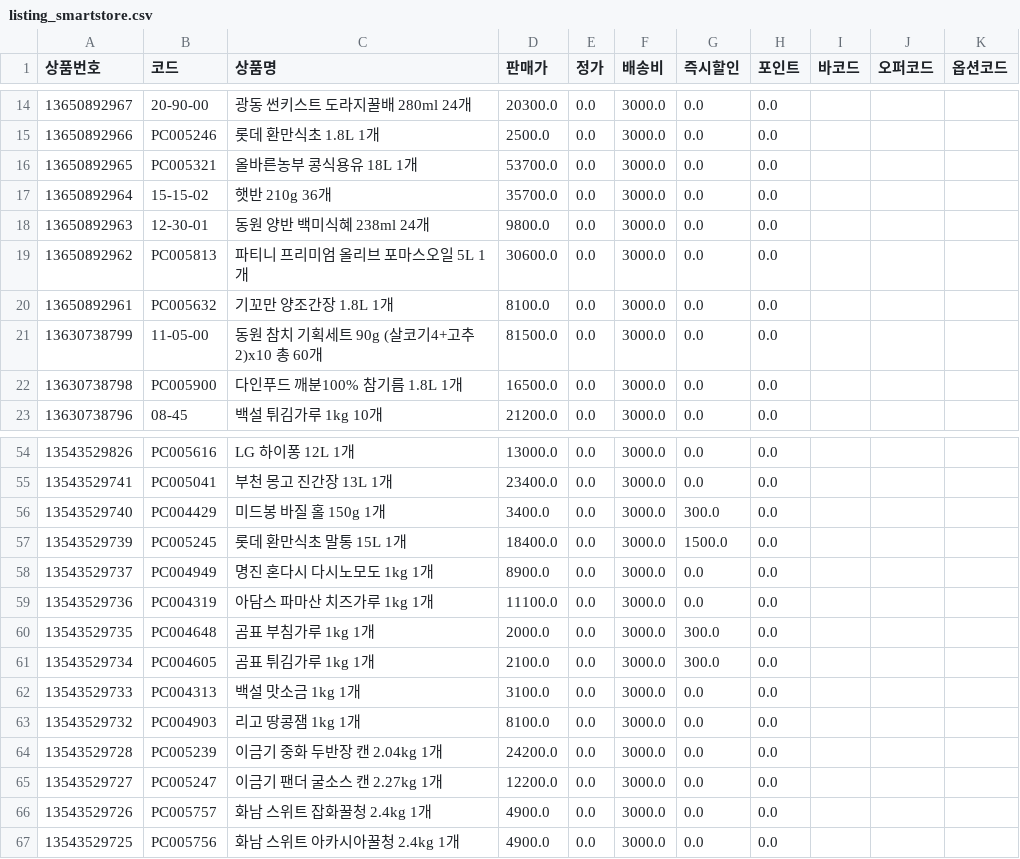
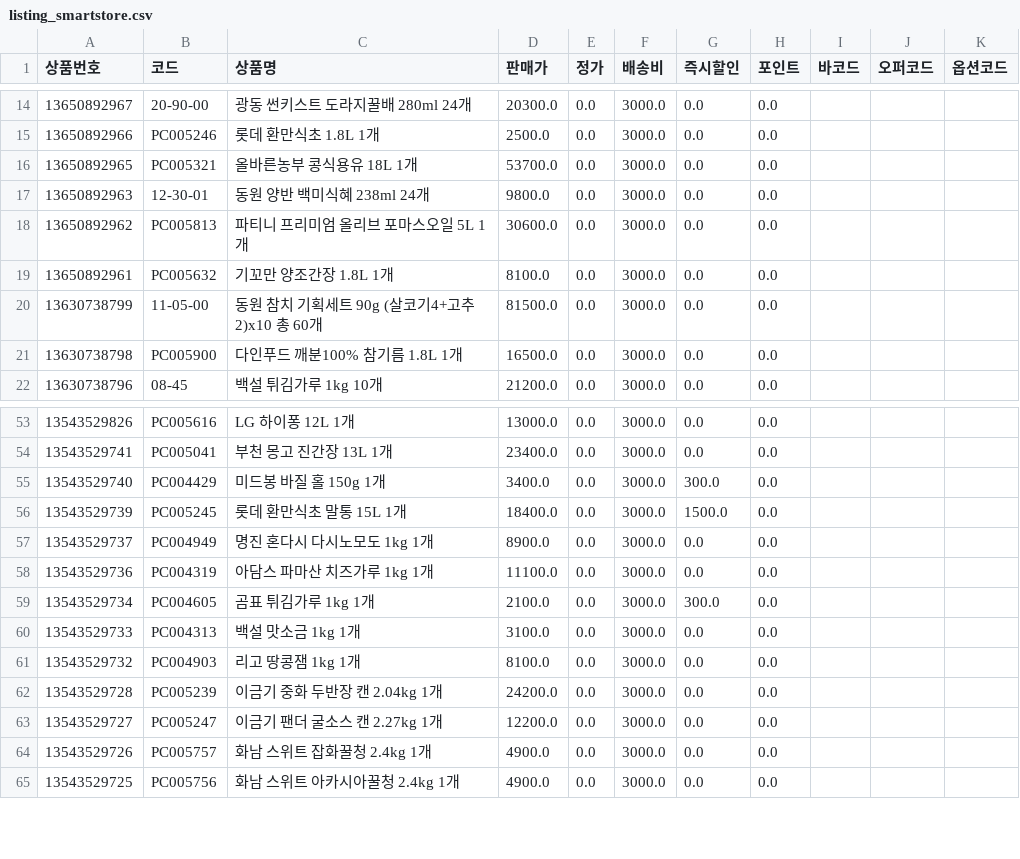
Before and after one commit to OURPROJECTDAO/work-automation-app, a CSV file: reference/listing_smartstore.csv, drawn as a sheet; only a part is shown, gaps mark what is left out.

Commit message:
data(listing): smartstore 갱신 (740건)

```diff
--- a/reference/listing_smartstore.csv
+++ b/reference/listing_smartstore.csv
@@ -16,3 +16,2 @@
 13650892965,PC005321,올바른농부 콩식용유 18L 1개,53700.0,0.0,3000.0,0.0,0.0,,,
-13650892964,15-15-02,햇반 210g 36개,35700.0,0.0,3000.0,0.0,0.0,,,
 13650892963,12-30-01,동원 양반 백미식혜 238ml 24개,9800.0,0.0,3000.0,0.0,0.0,,,
@@ -59,3 +58,2 @@
 13543529736,PC004319,아담스 파마산 치즈가루 1kg 1개,11100.0,0.0,3000.0,0.0,0.0,,,
-13543529735,PC004648,곰표 부침가루 1kg 1개,2000.0,0.0,3000.0,300.0,0.0,,,
 13543529734,PC004605,곰표 튀김가루 1kg 1개,2100.0,0.0,3000.0,300.0,0.0,,,
```
